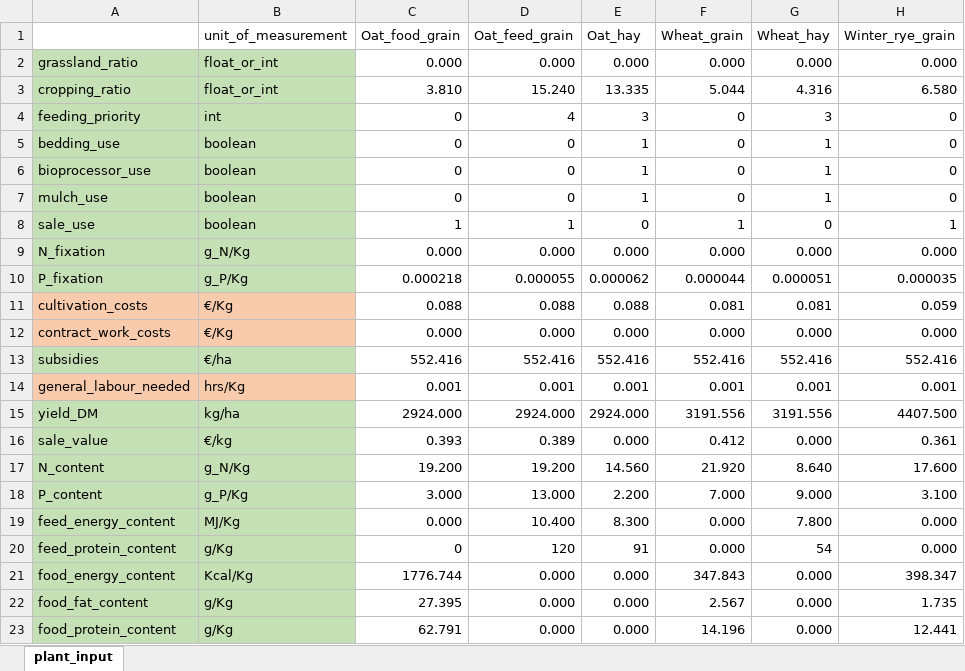
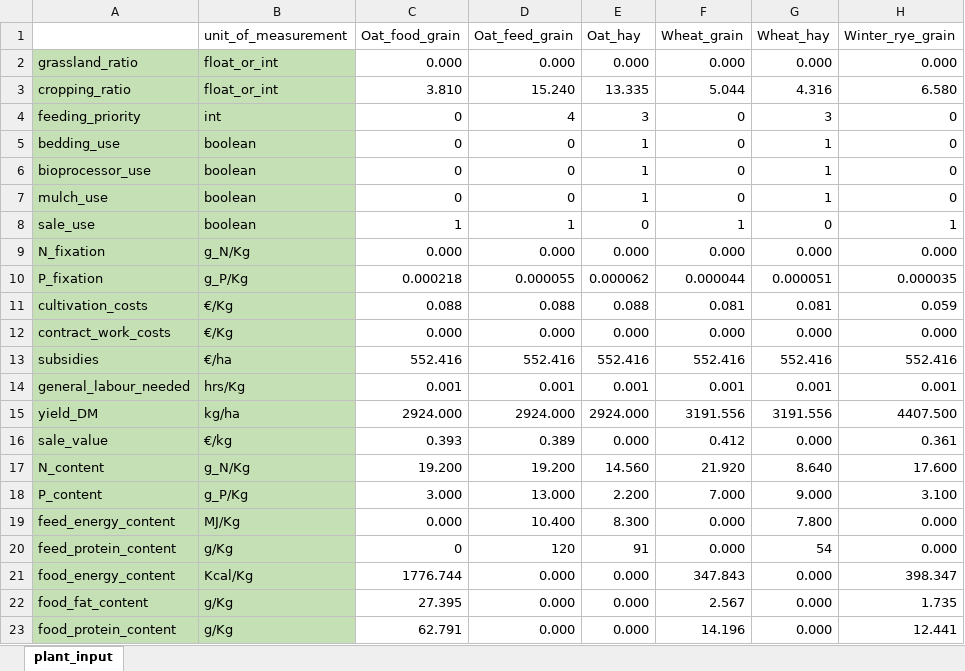
Before and after one commit to Siebr/Farm-Squire, an Excel workbook: plant_input_1_cut.xlsx, sheet plant_input, drawn as a sheet; only a part is shown; values as stored, in another font and other column widths than the file's, no borders; the diff names each change by its address in the sheet, - before the commit and + after, or states it on an @@ line.

```diff
--- a/plant_input_1_cut.xlsx (sheet plant_input)
+++ b/plant_input_1_cut.xlsx (sheet plant_input)
-A11:B12 fill: #F8CBAD
+A11:B12 fill: #C5E0B4
-A14:B14 fill: #F8CBAD
+A14:B14 fill: #C5E0B4
```
Also changed, not shown: animal_input.xlsx, biodigestor_input.xlsx, 7 other files.
